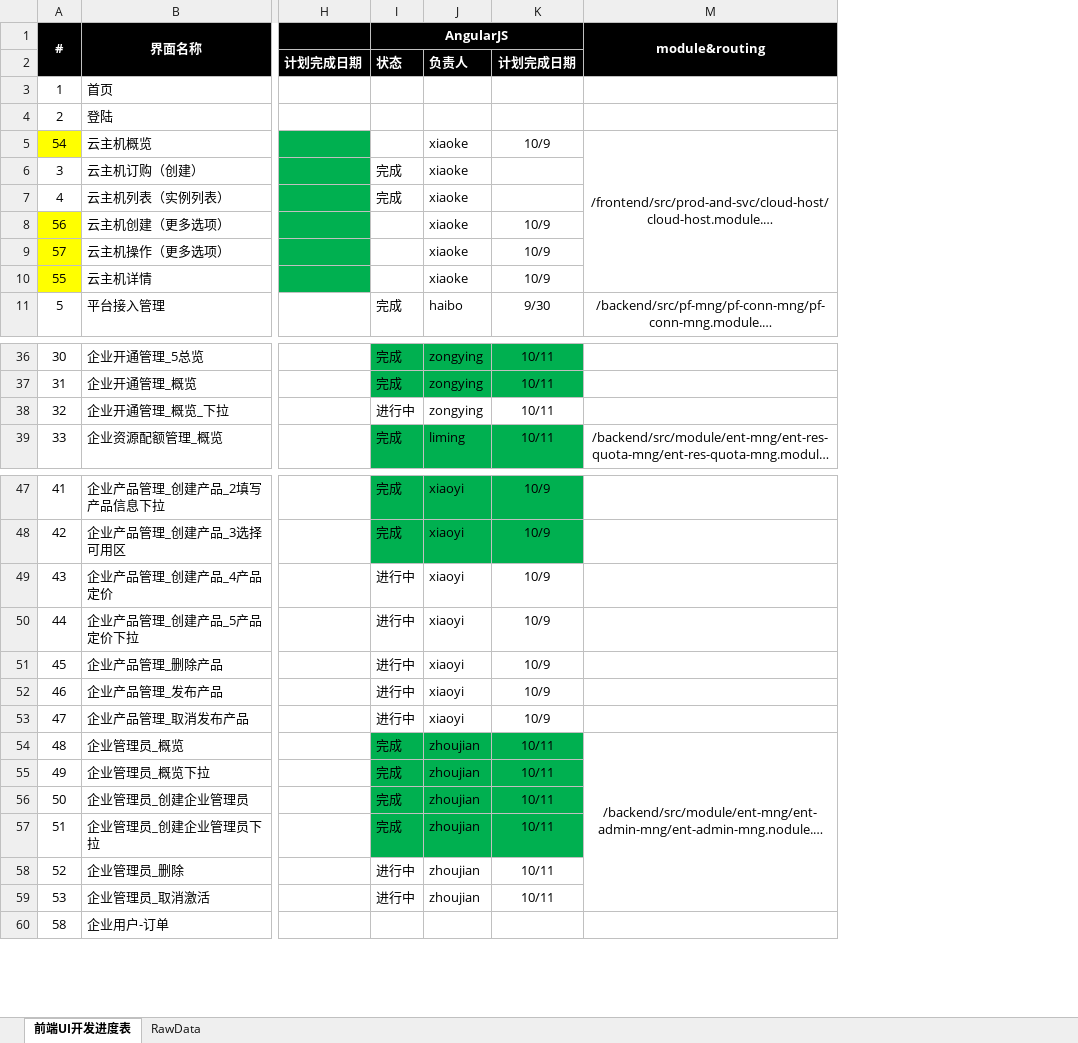
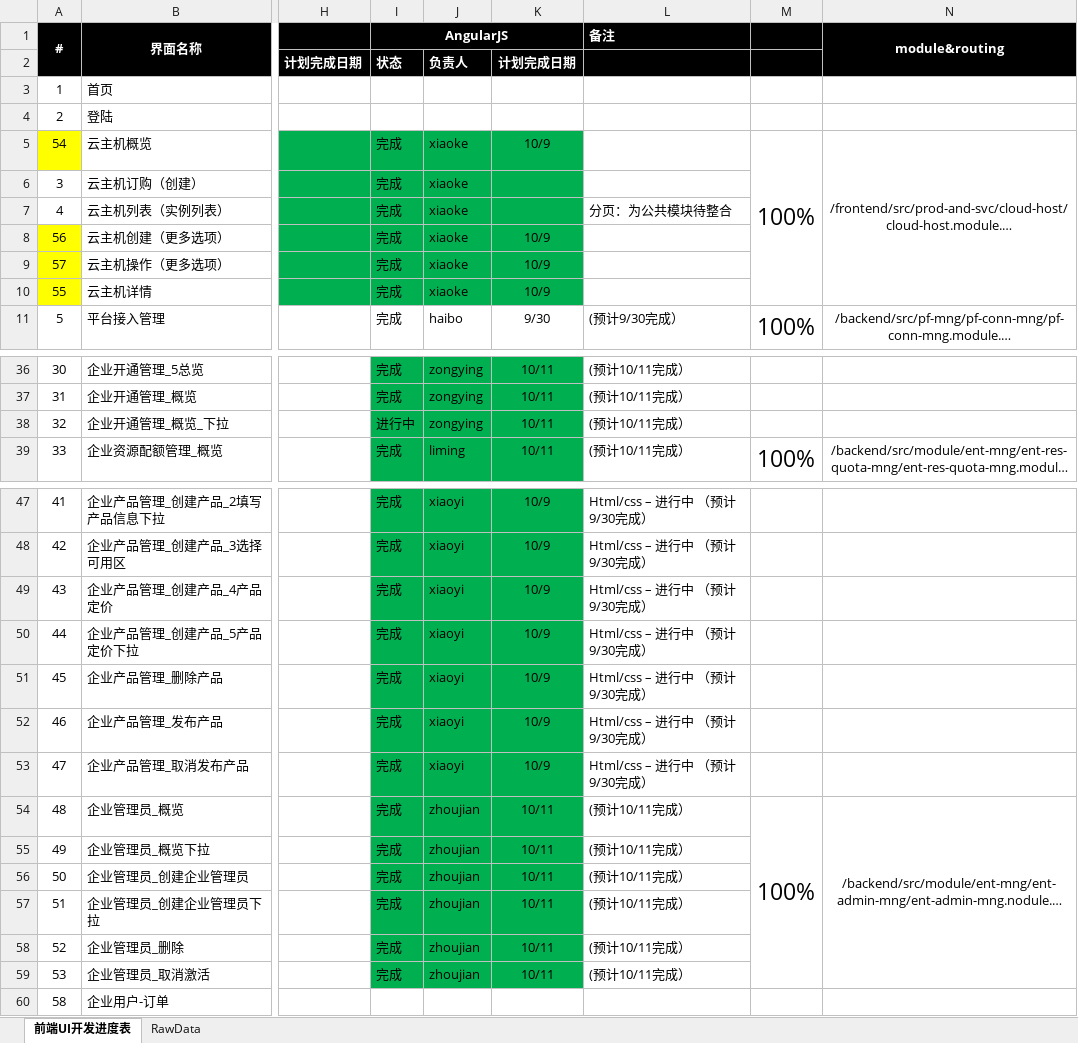
Before and after one commit to neighbourwang/angular, an Excel workbook: ES China CMP_前端UI开发进度跟踪.xlsx, sheet 前端UI开发进度表, drawn as a sheet; only a part is shown, gaps mark what is left out; long unchanged cells end in …; values as stored, in another font and other column widths than the file's, no borders; conditional formats not drawn; the diff names each change by its address in the sheet, - before the commit and + after, or states it on an @@ line.

```diff
--- a/ES China CMP_前端UI开发进度跟踪.xlsx (sheet 前端UI开发进度表)
+++ b/ES China CMP_前端UI开发进度跟踪.xlsx (sheet 前端UI开发进度表)
@@ column L unhidden, rows 1-11: 备注 |  |  |  |  |  | 分页：为公共模块待整合 |  |  |  | (预计9/30完成）; rows 36-39: all (预计10/11完成）; rows 47-59: Html/css – 进行中 （预计9/30完成） | Html/css – 进行中 （预计9/30完成） | Html/css – 进行中 （预计9/30完成） | Html/css – 进行中 （预计9/30完成） | Html/css – 进行中 （预计9/30完成） | Html/css – 进行中 （预计9/30完成） | Html/css – 进行中 （预计9/30完成） | (预计10/11完成） | (预计10/11完成） | (预计10/11完成） | (预计10/11完成） | (预计10/11完成） | (预计10/11完成） @@
+column M, rows 5-11: 100% |  |  |  |  |  | 100%; row 39: 100%; row 54: 100%
-I5: (empty)
+I5: 完成
-I5:K10 fill: none
+I5:K10 fill: #00B050
-I8:I10: (empty)
+I8:I10: 完成
-I38:K38 fill: none
+I38:K38 fill: #00B050
-I49:I53: 进行中
+I49:I53: 完成
-I49:K53 fill: none
+I49:K53 fill: #00B050
-I58:I59: 进行中
+I58:I59: 完成
-I58:K59 fill: none
+I58:K59 fill: #00B050
```
Also changed, not shown: 26 other files.
